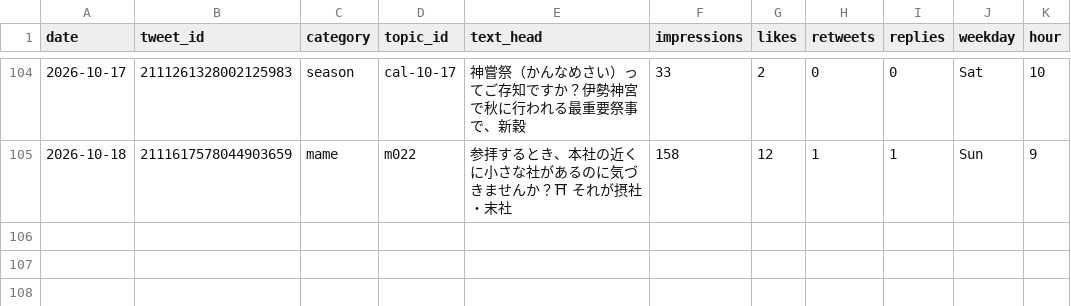
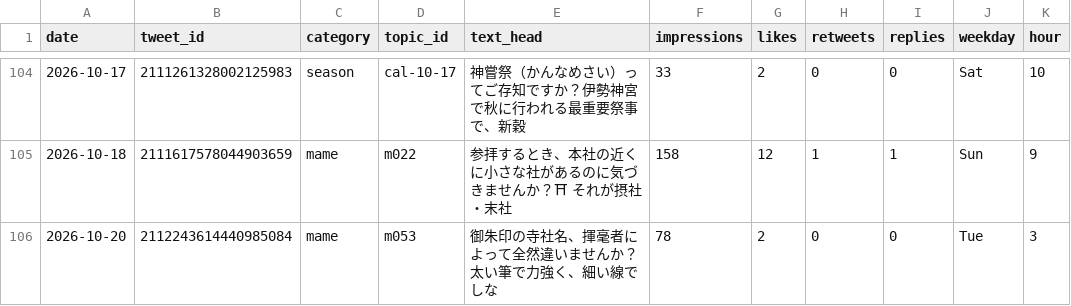
Before and after one commit to tesaguristudio/meguru-auto, a CSV file: data/metrics.csv, drawn as a sheet; only a part is shown, gaps mark what is left out.

Commit message:
metrics: 2026-10-21

```diff
--- a/data/metrics.csv
+++ b/data/metrics.csv
@@ -149 +149,4 @@ date,tweet_id,category,topic_id,text_head,impressions,likes,retweets,replies,wee
 2026-10-18,2111617578044903659,mame,m022,参拝するとき、本社の近くに小さな社があるのに気づきませんか？⛩ それが摂社・末社,158,12,1,1,Sun,9
+2026-10-20,2112243614440985084,mame,m053,"御朱印の寺社名、揮毫者によって全然違いませんか？
+
+太い筆で力強く、細い線でしな",78,2,0,0,Tue,3
```
Also changed, not shown: 1 other file.
